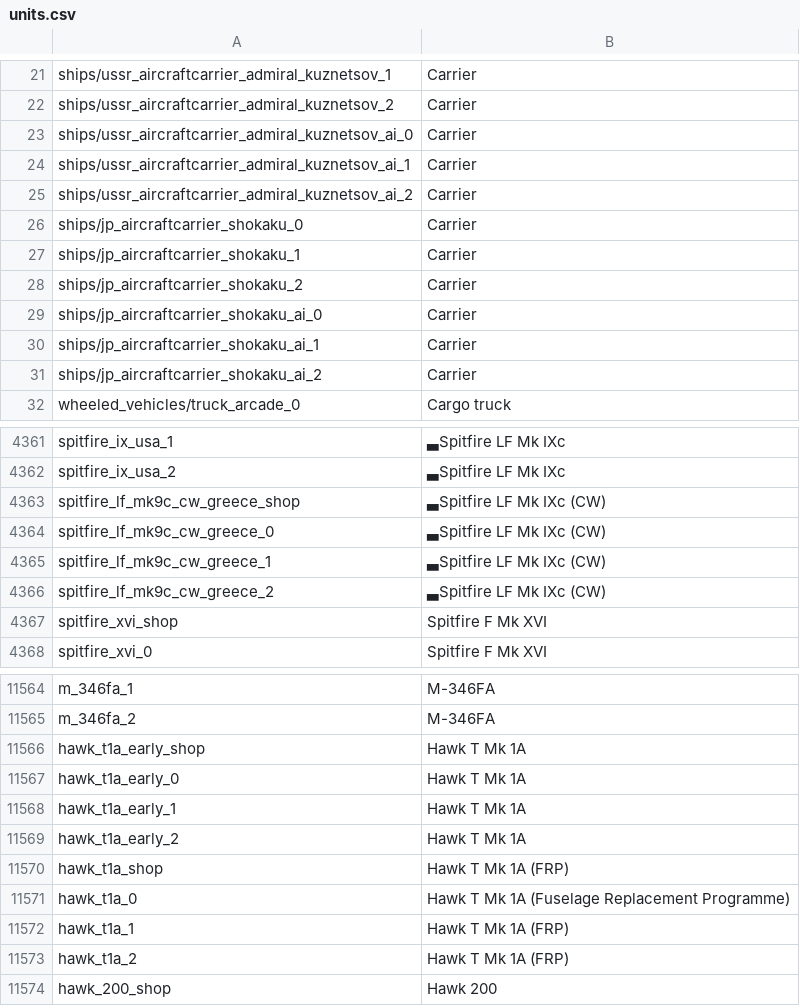
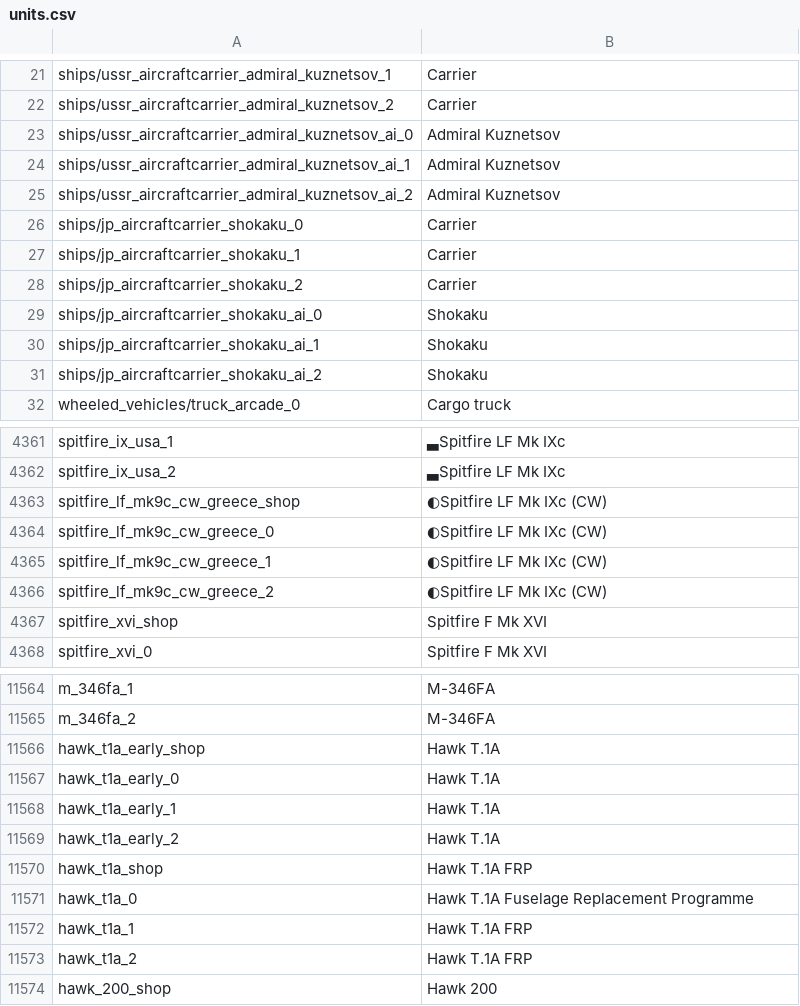
Before and after one commit to R11G/R11G.github.io, a CSV file: WT Localization Files/Jaek898 Default Roundels/units.csv, drawn as a sheet; only a part is shown, gaps mark what is left out; the diff covers the shown part only.

```diff
--- a/WT Localization Files/Jaek898 Default Roundels/units.csv
+++ b/WT Localization Files/Jaek898 Default Roundels/units.csv
@@ -22,5 +22,5 @@ ships/ussr_aircraftcarrier_admiral_kuznetsov_1;Carrier
 ships/ussr_aircraftcarrier_admiral_kuznetsov_2;Carrier
-ships/ussr_aircraftcarrier_admiral_kuznetsov_ai_0;Carrier
-ships/ussr_aircraftcarrier_admiral_kuznetsov_ai_1;Carrier
-ships/ussr_aircraftcarrier_admiral_kuznetsov_ai_2;Carrier
+ships/ussr_aircraftcarrier_admiral_kuznetsov_ai_0;Admiral Kuznetsov
+ships/ussr_aircraftcarrier_admiral_kuznetsov_ai_1;Admiral Kuznetsov
+ships/ussr_aircraftcarrier_admiral_kuznetsov_ai_2;Admiral Kuznetsov
 ships/jp_aircraftcarrier_shokaku_0;Carrier
@@ -28,5 +28,5 @@ ships/jp_aircraftcarrier_shokaku_1;Carrier
 ships/jp_aircraftcarrier_shokaku_2;Carrier
-ships/jp_aircraftcarrier_shokaku_ai_0;Carrier
-ships/jp_aircraftcarrier_shokaku_ai_1;Carrier
-ships/jp_aircraftcarrier_shokaku_ai_2;Carrier
+ships/jp_aircraftcarrier_shokaku_ai_0;Shokaku
+ships/jp_aircraftcarrier_shokaku_ai_1;Shokaku
+ships/jp_aircraftcarrier_shokaku_ai_2;Shokaku
 wheeled_vehicles/truck_arcade_0;Cargo truck
@@ -4362,6 +4362,6 @@ spitfire_ix_usa_1;▃Spitfire LF Mk IXc
 spitfire_ix_usa_2;▃Spitfire LF Mk IXc
-spitfire_lf_mk9c_cw_greece_shop;▃Spitfire LF Mk IXc (CW)
-spitfire_lf_mk9c_cw_greece_0;▃Spitfire LF Mk IXc (CW)
-spitfire_lf_mk9c_cw_greece_1;▃Spitfire LF Mk IXc (CW)
-spitfire_lf_mk9c_cw_greece_2;▃Spitfire LF Mk IXc (CW)
+spitfire_lf_mk9c_cw_greece_shop;◐Spitfire LF Mk IXc (CW)
+spitfire_lf_mk9c_cw_greece_0;◐Spitfire LF Mk IXc (CW)
+spitfire_lf_mk9c_cw_greece_1;◐Spitfire LF Mk IXc (CW)
+spitfire_lf_mk9c_cw_greece_2;◐Spitfire LF Mk IXc (CW)
 spitfire_xvi_shop;Spitfire F Mk XVI
@@ -11565,10 +11565,10 @@ m_346fa_1;M-346FA
 m_346fa_2;M-346FA
-hawk_t1a_early_shop;Hawk T Mk 1A
-hawk_t1a_early_0;Hawk T Mk 1A
-hawk_t1a_early_1;Hawk T Mk 1A
-hawk_t1a_early_2;Hawk T Mk 1A
-hawk_t1a_shop;Hawk T Mk 1A (FRP)
-hawk_t1a_0;Hawk T Mk 1A (Fuselage Replacement Programme)
-hawk_t1a_1;Hawk T Mk 1A (FRP)
-hawk_t1a_2;Hawk T Mk 1A (FRP)
+hawk_t1a_early_shop;Hawk T.1A
+hawk_t1a_early_0;Hawk T.1A
+hawk_t1a_early_1;Hawk T.1A
+hawk_t1a_early_2;Hawk T.1A
+hawk_t1a_shop;Hawk T.1A FRP
+hawk_t1a_0;Hawk T.1A Fuselage Replacement Programme
+hawk_t1a_1;Hawk T.1A FRP
+hawk_t1a_2;Hawk T.1A FRP
 hawk_200_shop;Hawk 200
```
Also changed, not shown: 89 edited cells elsewhere in this file, WT Localization Files/Jaek898 Modified Roundels/units.csv.
